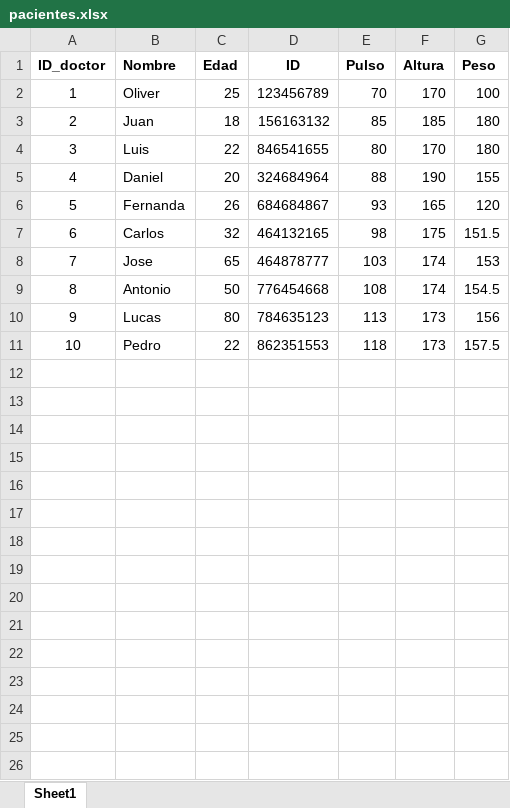
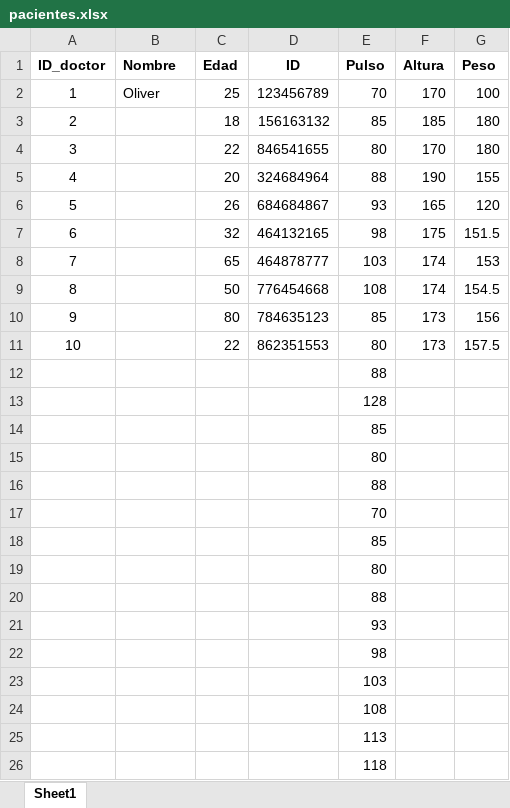
Before and after one commit to Olstertecn11/client_app, an Excel workbook: pacientes.xlsx, sheet Sheet1, drawn as a sheet; values as stored, in another font and other column widths than the file's, no borders; the diff names each change by its address in the sheet, - before the commit and + after, or states it on an @@ line.

Commit message:
Se modifica grafico excel, pacientes.xlsx para tomar solo los datos del pulso

```diff
--- a/pacientes.xlsx (sheet Sheet1)
+++ b/pacientes.xlsx (sheet Sheet1)
-B3 (Nombre): Juan
+B3 (Nombre): (empty)
-B4 (Nombre): Luis
+B4 (Nombre): (empty)
-B5 (Nombre): Daniel
+B5 (Nombre): (empty)
-B6 (Nombre): Fernanda
+B6 (Nombre): (empty)
-B7 (Nombre): Carlos
+B7 (Nombre): (empty)
-B8 (Nombre): Jose
+B8 (Nombre): (empty)
-B9 (Nombre): Antonio
+B9 (Nombre): (empty)
-B10 (Nombre): Lucas
+B10 (Nombre): (empty)
-E10 (Pulso): 113
+E10 (Pulso): 85
-B11 (Nombre): Pedro
+B11 (Nombre): (empty)
-E11 (Pulso): 118
+E11 (Pulso): 80
+row 12:  |  |  |  | 88
+row 13:  |  |  |  | 128
+row 14:  |  |  |  | 85
+row 15:  |  |  |  | 80
+row 16:  |  |  |  | 88
+row 17:  |  |  |  | 70
+row 18:  |  |  |  | 85
+row 19:  |  |  |  | 80
+row 20:  |  |  |  | 88
+row 21:  |  |  |  | 93
+row 22:  |  |  |  | 98
+row 23:  |  |  |  | 103
+row 24:  |  |  |  | 108
+row 25:  |  |  |  | 113
+row 26:  |  |  |  | 118
```
Also changed, not shown: 2 other files.
